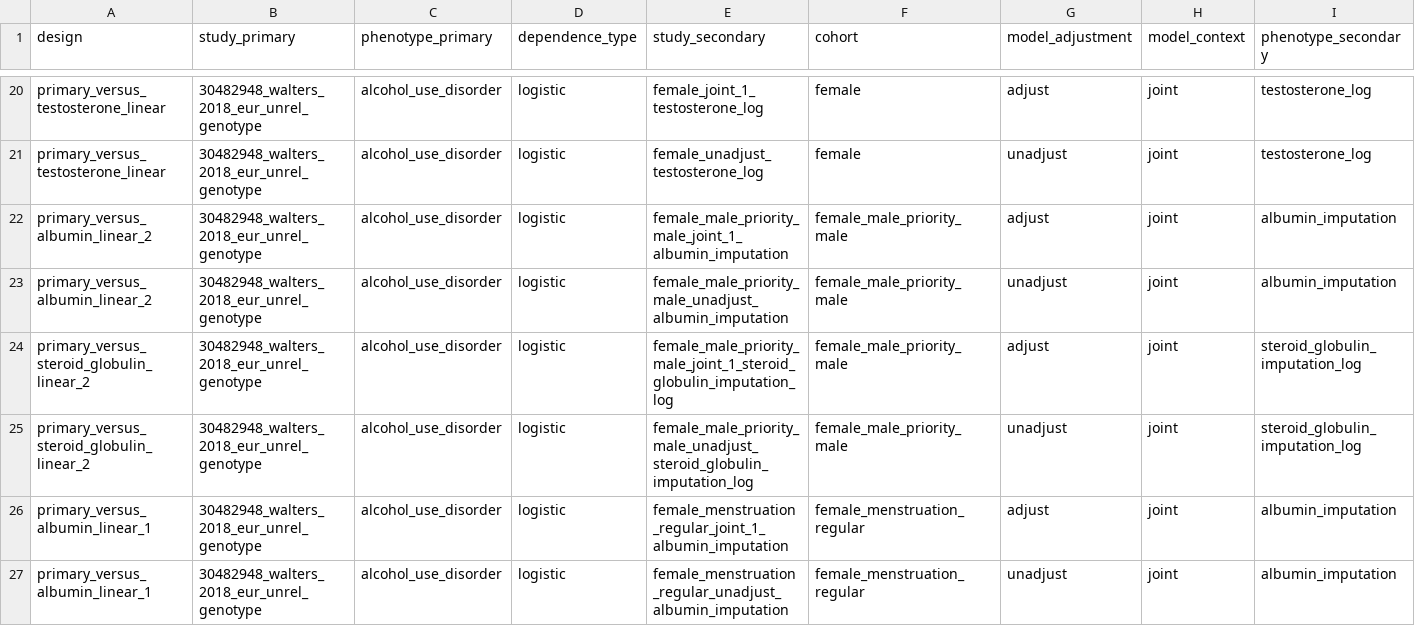
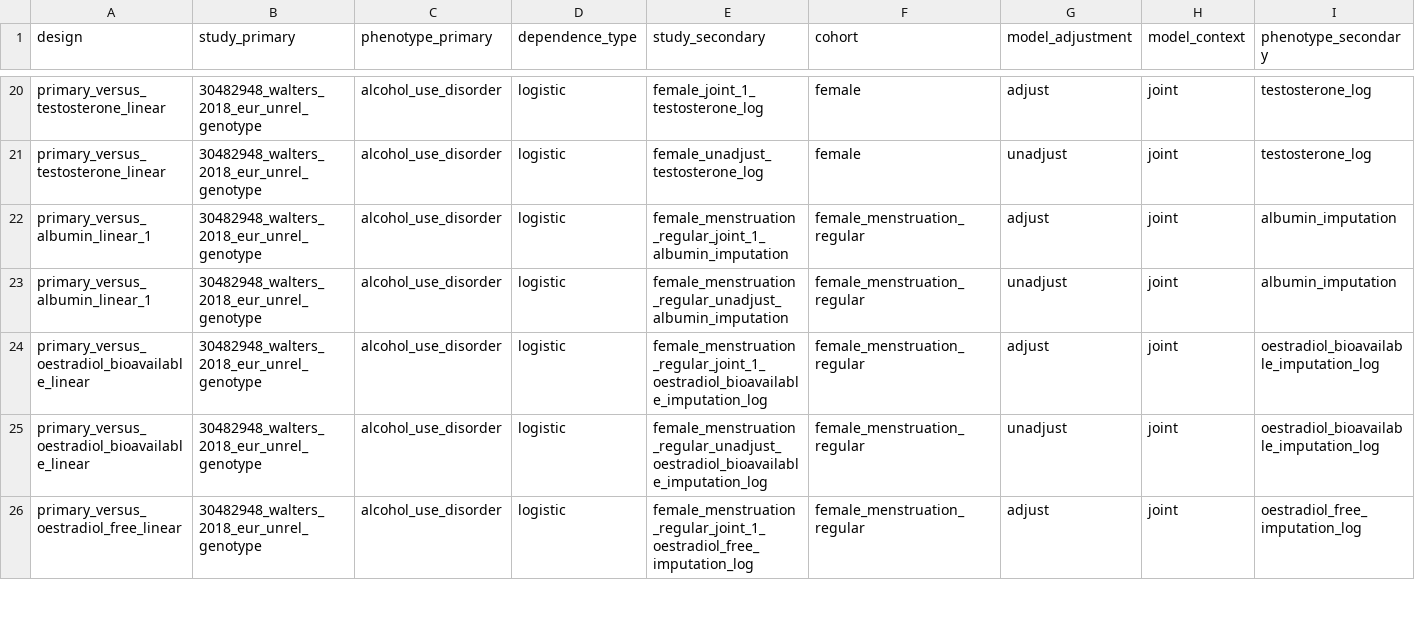
Before and after one commit to tcameronwaller/uk_biobank, a TSV file: parameters/genetic_correlation/table_alcohol_use_disorder.tsv, drawn as a sheet; only a part is shown, gaps mark what is left out; the shorter side is filled out with more unchanged rows; rows hold the shown columns only; the diff names each change by its address in the sheet, - before the commit and + after, or states it on an @@ line.

Commit message:
update tables

```diff
--- a/parameters/genetic_correlation/table_alcohol_use_disorder.tsv
+++ b/parameters/genetic_correlation/table_alcohol_use_disorder.tsv
-row 22: primary_versus_albumin_linear_2 | 30482948_walters_2018_eur_unrel_genotype | alcohol_use_disorder | logistic | female_male_priority_male_joint_1_albumin_imputation | female_male_priority_male | adjust | joint | albumin_imputation
-row 23: primary_versus_albumin_linear_2 | 30482948_walters_2018_eur_unrel_genotype | alcohol_use_disorder | logistic | female_male_priority_male_unadjust_albumin_imputation | female_male_priority_male | unadjust | joint | albumin_imputation
-row 24: primary_versus_steroid_globulin_linear_2 | 30482948_walters_2018_eur_unrel_genotype | alcohol_use_disorder | logistic | female_male_priority_male_joint_1_steroid_globulin_imputation_log | female_male_priority_male | adjust | joint | steroid_globulin_imputation_log
-row 25: primary_versus_steroid_globulin_linear_2 | 30482948_walters_2018_eur_unrel_genotype | alcohol_use_disorder | logistic | female_male_priority_male_unadjust_steroid_globulin_imputation_log | female_male_priority_male | unadjust | joint | steroid_globulin_imputation_log
```
Also changed, not shown: parameters/genetic_correlation/table_alcohol_quantity.tsv.
